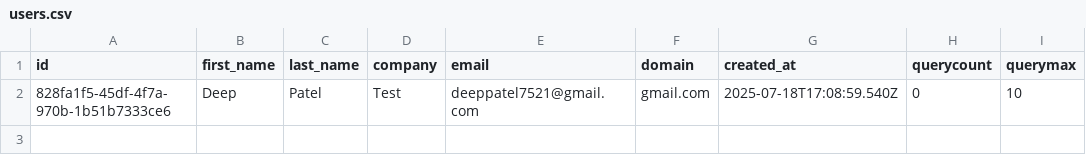
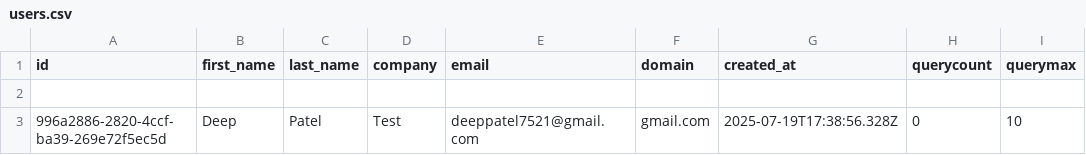
Before and after one commit to deeppatel99/m365-conditionalaccesspolicy, a CSV file: data/users.csv, drawn as a sheet; only a part is shown; addresses are those after the commit; rows hold the shown columns only; the diff names each change by its address in the sheet, - before the commit and + after, or states it on an @@ line.

```diff
--- a/data/users.csv
+++ b/data/users.csv
+row 2: (empty)
-A3 (id): 828fa1f5-45df-4f7a-970b-1b51b7333ce6
+A3 (id): 996a2886-2820-4ccf-ba39-269e72f5ec5d
-G3 (created_at): 2025-07-18T17:08:59.540Z
+G3 (created_at): 2025-07-19T17:38:56.328Z
```
Also changed, not shown: 16 other files.
